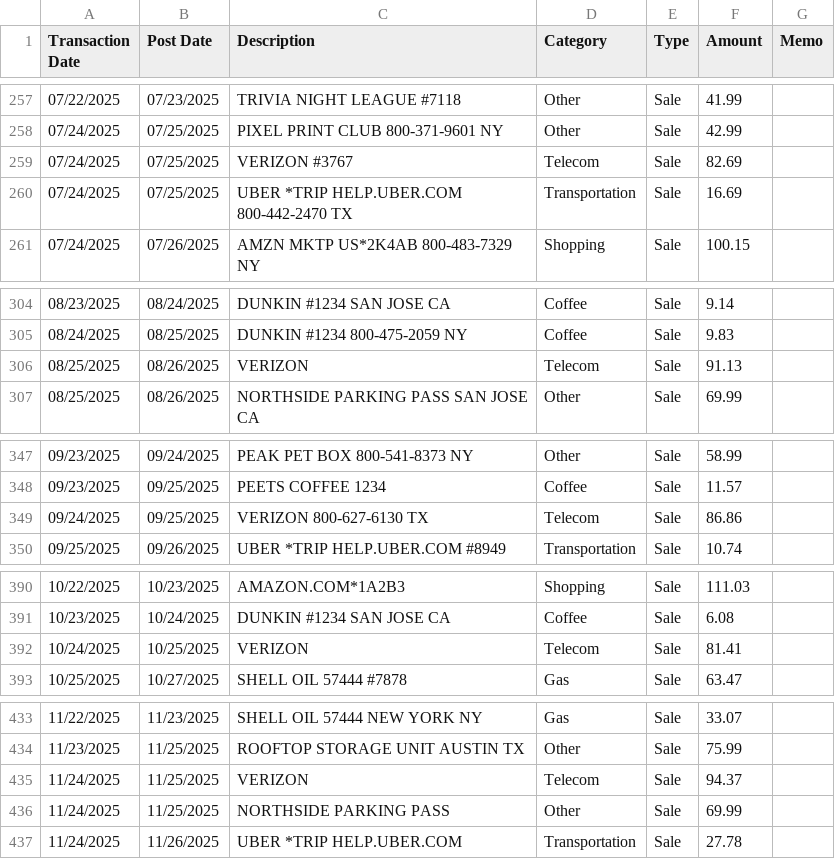
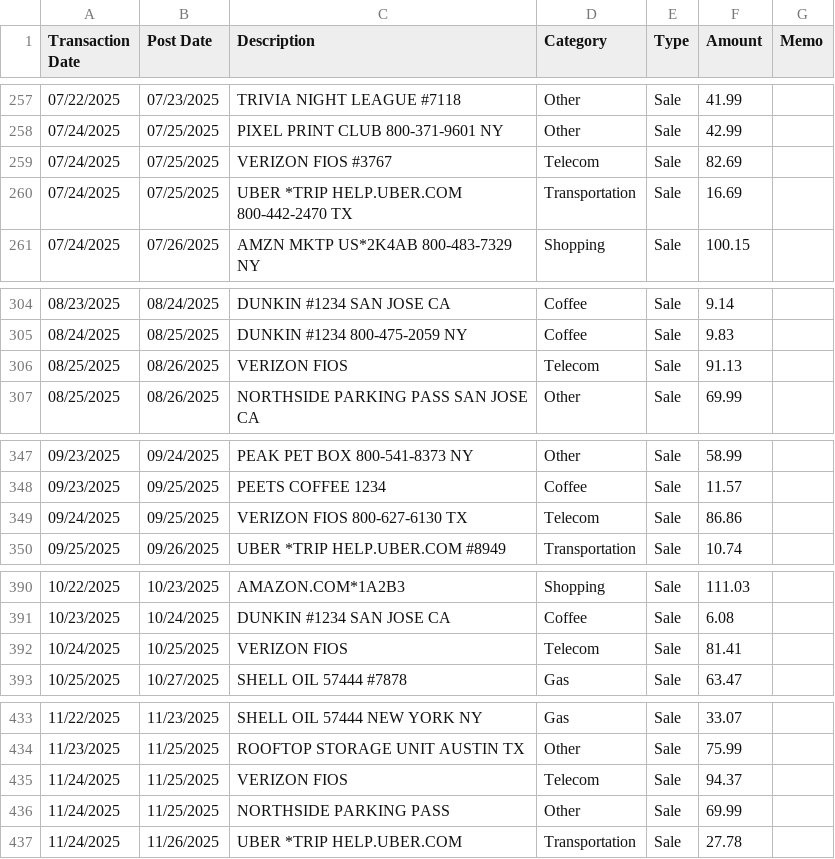
Before and after one commit to useslop/lintroller, a CSV file: corpus/out/cases/chase-card-4936.csv, drawn as a sheet; only a part is shown, gaps mark what is left out; the diff covers the shown part only.

Commit message:
B4: catalog cores resolve to their labelled alias (costco, att, verizon fixed); catalog test (50 cases); corpus and scoreboard regenerated

```diff
--- a/corpus/out/cases/chase-card-4936.csv
+++ b/corpus/out/cases/chase-card-4936.csv
@@ -258,3 +258,3 @@ Transaction Date,Post Date,Description,Category,Type,Amount,Memo
 07/24/2025,07/25/2025,PIXEL PRINT CLUB 800-371-9601 NY,Other,Sale,42.99,
-07/24/2025,07/25/2025,VERIZON #3767,Telecom,Sale,82.69,
+07/24/2025,07/25/2025,VERIZON FIOS #3767,Telecom,Sale,82.69,
 07/24/2025,07/25/2025,UBER *TRIP HELP.UBER.COM 800-442-2470 TX,Transportation,Sale,16.69,
@@ -305,3 +305,3 @@ Transaction Date,Post Date,Description,Category,Type,Amount,Memo
 08/24/2025,08/25/2025,DUNKIN #1234 800-475-2059 NY,Coffee,Sale,9.83,
-08/25/2025,08/26/2025,VERIZON,Telecom,Sale,91.13,
+08/25/2025,08/26/2025,VERIZON FIOS,Telecom,Sale,91.13,
 08/25/2025,08/26/2025,"NORTHSIDE PARKING PASS SAN JOSE CA",Other,Sale,69.99,
@@ -348,3 +348,3 @@ Transaction Date,Post Date,Description,Category,Type,Amount,Memo
 09/23/2025,09/25/2025,PEETS COFFEE 1234,Coffee,Sale,11.57,
-09/24/2025,09/25/2025,VERIZON 800-627-6130 TX,Telecom,Sale,86.86,
+09/24/2025,09/25/2025,VERIZON FIOS 800-627-6130 TX,Telecom,Sale,86.86,
 09/25/2025,09/26/2025,UBER *TRIP HELP.UBER.COM #8949,Transportation,Sale,10.74,
@@ -391,3 +391,3 @@ Transaction Date,Post Date,Description,Category,Type,Amount,Memo
 10/23/2025,10/24/2025,"DUNKIN #1234 SAN JOSE CA",Coffee,Sale,6.08,
-10/24/2025,10/25/2025,VERIZON,Telecom,Sale,81.41,
+10/24/2025,10/25/2025,VERIZON FIOS,Telecom,Sale,81.41,
 10/25/2025,10/27/2025,"SHELL OIL 57444 #7878",Gas,Sale,63.47,
@@ -434,3 +434,3 @@ Transaction Date,Post Date,Description,Category,Type,Amount,Memo
 11/23/2025,11/25/2025,ROOFTOP STORAGE UNIT AUSTIN TX,Other,Sale,75.99,
-11/24/2025,11/25/2025,VERIZON,Telecom,Sale,94.37,
+11/24/2025,11/25/2025,VERIZON FIOS,Telecom,Sale,94.37,
 11/24/2025,11/25/2025,NORTHSIDE PARKING PASS,Other,Sale,69.99,
```
Also changed, not shown: 12 edited cells elsewhere in this file, corpus/out/cases/boa-card-4011.csv, corpus/out/cases/cashapp-4130.csv, 6 other files.
